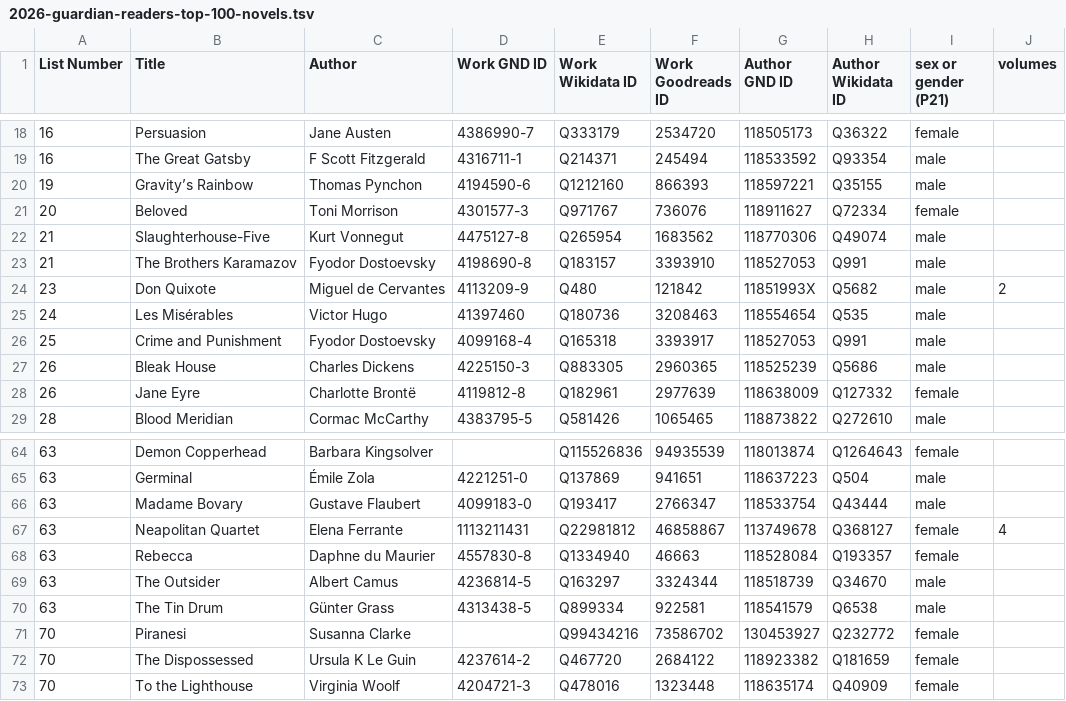
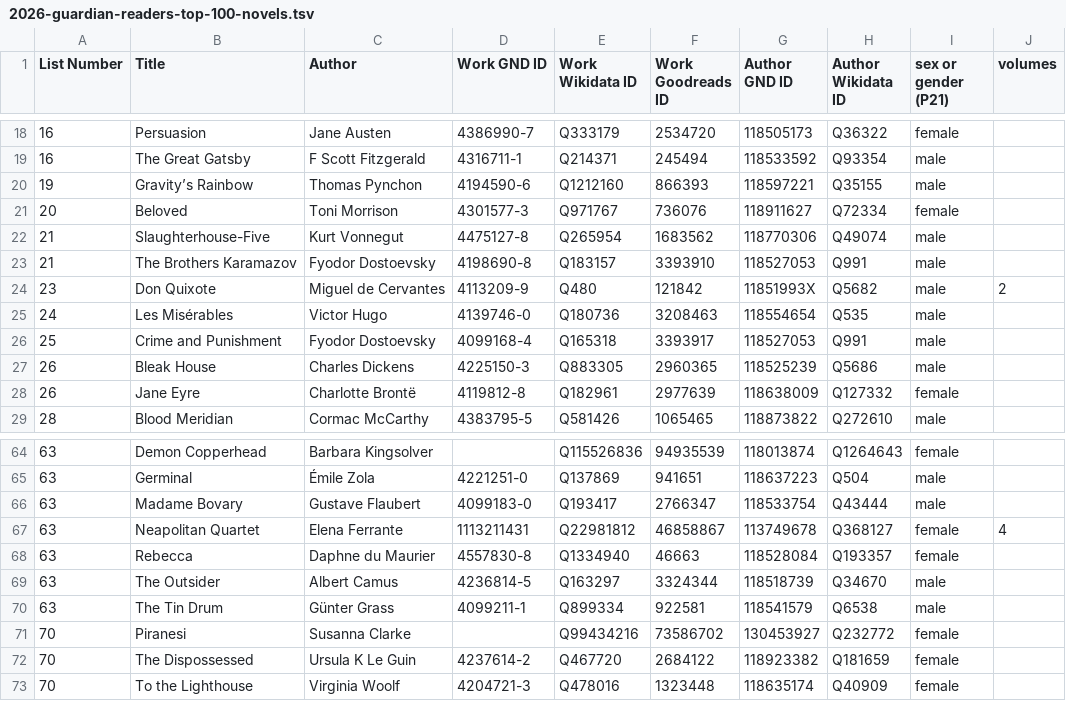
Before and after one commit to ashl-1/canon-shelf, a TSV file: lists/2026-guardian-readers-top-100-novels/2026-guardian-readers-top-100-novels.tsv, drawn as a sheet; only a part is shown, gaps mark what is left out; the diff names each change by its address in the sheet, - before the commit and + after, or states it on an @@ line.

Commit message:
correct ID

```diff
--- a/lists/2026-guardian-readers-top-100-novels/2026-guardian-readers-top-100-novels.tsv
+++ b/lists/2026-guardian-readers-top-100-novels/2026-guardian-readers-top-100-novels.tsv
-D25 (Work GND ID): 41397460
+D25 (Work GND ID): 4139746-0
-D70 (Work GND ID): 4313438-5
+D70 (Work GND ID): 4099211-1
```
